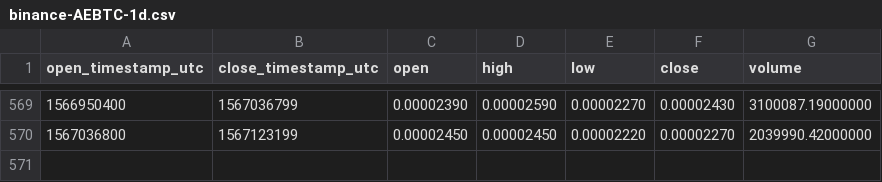
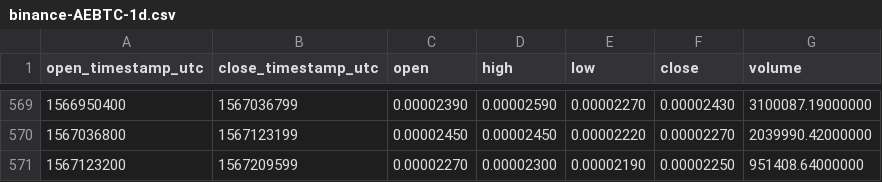
Before and after one commit to cryptobigbro/binance-AEBTC, a CSV file: binance-AEBTC-1d.csv, drawn as a sheet; only a part is shown, gaps mark what is left out; the diff names each change by its address in the sheet, - before the commit and + after, or states it on an @@ line.

Commit message:
Update OHLCV data.

```diff
--- a/binance-AEBTC-1d.csv
+++ b/binance-AEBTC-1d.csv
+row 571: 1567123200 | 1567209599 | 0.00002270 | 0.00002300 | 0.00002190 | 0.00002250 | 951408.64000000
```
Also changed, not shown: 1 other file.
